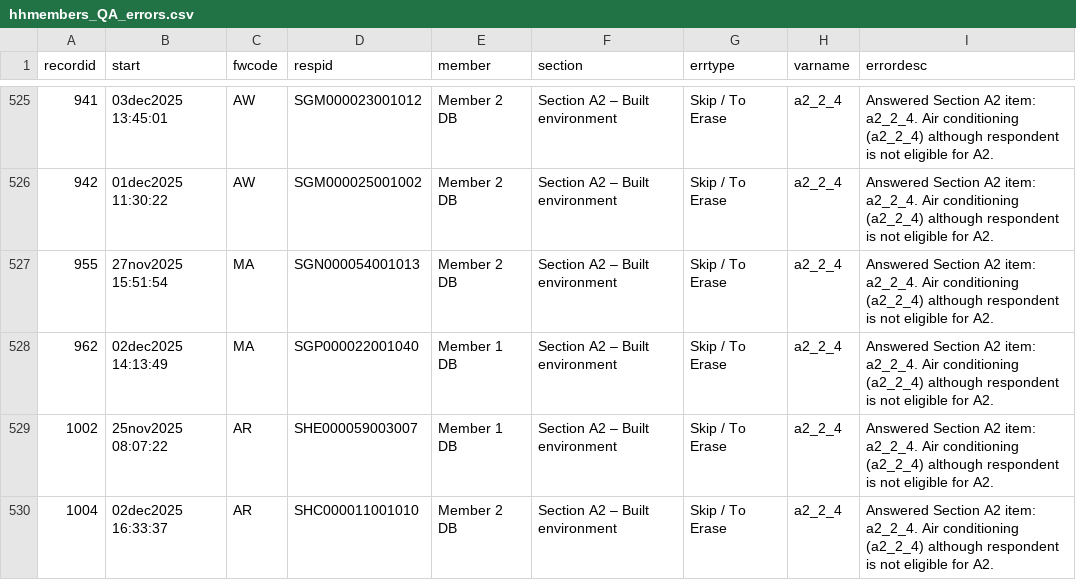
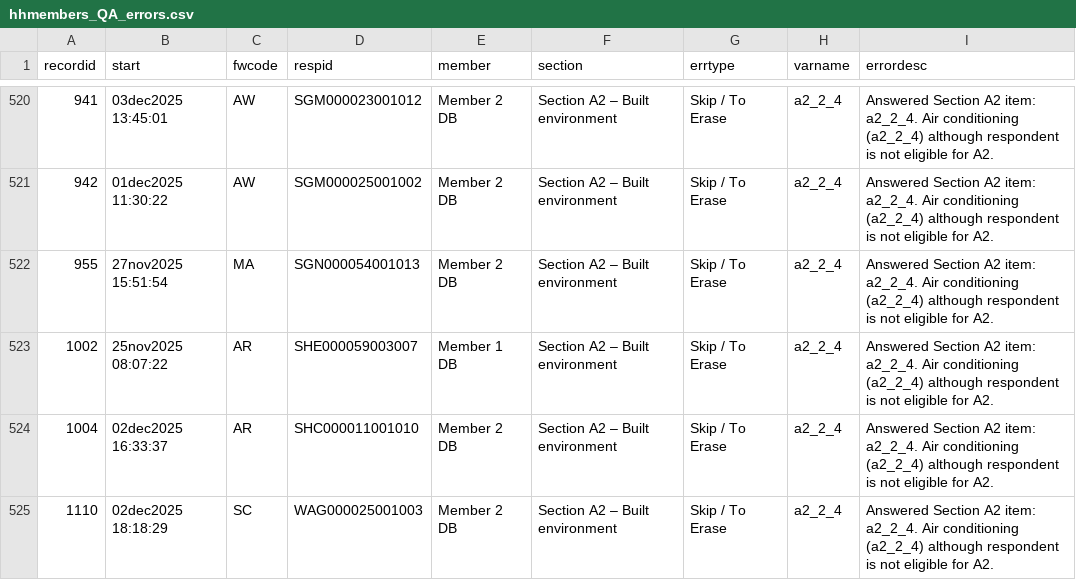
Before and after one commit to WilliamDormechele/HeMAB-Dashboard, a CSV file: reports/HH_members/hhmembers_QA_errors.csv, drawn as a sheet; only a part is shown, gaps mark what is left out; the shorter side is filled out with more unchanged rows; the diff covers the shown part only; the diff names each change by its address in the sheet, - before the commit and + after, or states it on an @@ line.

```diff
--- a/reports/HH_members/hhmembers_QA_errors.csv
+++ b/reports/HH_members/hhmembers_QA_errors.csv
-row 528: 962 | 02dec2025 14:13:49 | MA | SGP000022001040 | Member 1 DB | Section A2 – Built environment | Skip / To Erase | a2_2_4 | Answered Section A2 item: a2_2_4. Air conditioning (a2_2_4) although respondent is not eligible for A2.
```
Also changed, not shown: 13 removed rows elsewhere in this file, 27 other files.
